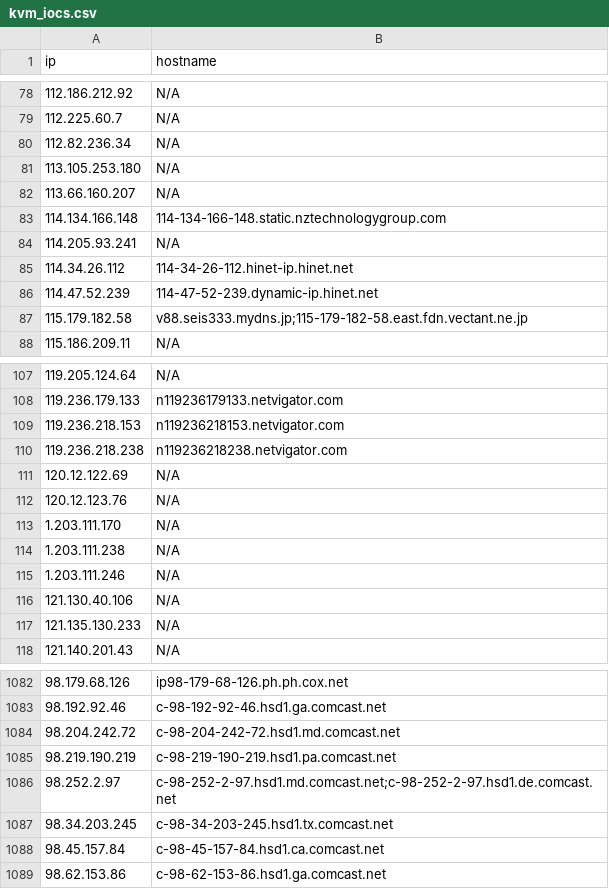
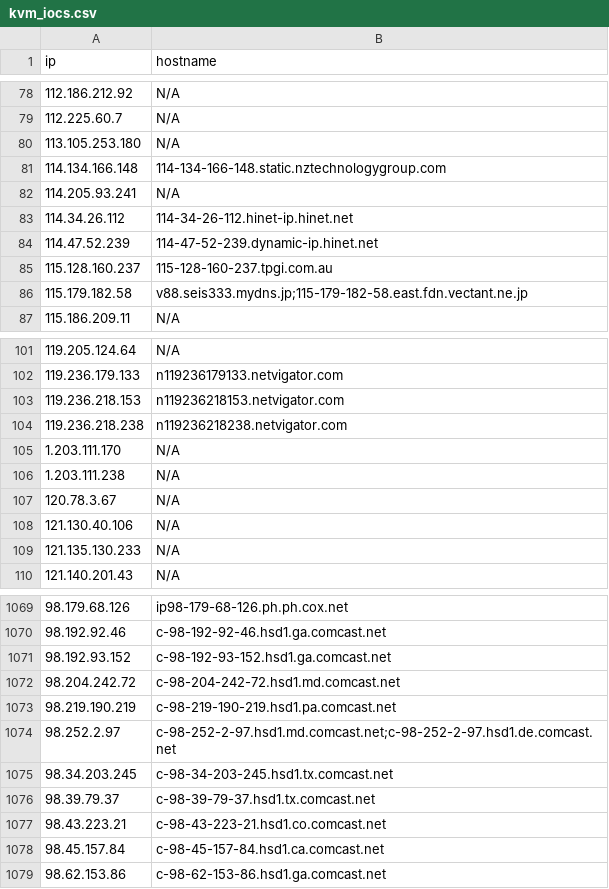
Before and after one commit to u5506878717-glitch/IP-KVM-IPs, a CSV file: kvm_iocs.csv, drawn as a sheet; only a part is shown, gaps mark what is left out; the diff covers the shown part only.

```diff
--- a/kvm_iocs.csv
+++ b/kvm_iocs.csv
@@ -79,5 +79,3 @@ ip,hostname
 112.225.60.7,N/A
-112.82.236.34,N/A
 113.105.253.180,N/A
-113.66.160.207,N/A
 114.134.166.148,114-134-166-148.static.nztechnologygroup.com
@@ -86,2 +84,3 @@ ip,hostname
 114.47.52.239,114-47-52-239.dynamic-ip.hinet.net
+115.128.160.237,115-128-160-237.tpgi.com.au
 115.179.182.58,v88.seis333.mydns.jp;115-179-182-58.east.fdn.vectant.ne.jp
@@ -110,7 +104,5 @@ ip,hostname
 119.236.218.238,n119236218238.netvigator.com
-120.12.122.69,N/A
-120.12.123.76,N/A
 1.203.111.170,N/A
 1.203.111.238,N/A
-1.203.111.246,N/A
+120.78.3.67,N/A
 121.130.40.106,N/A
@@ -1083,2 +1070,3 @@ ip,hostname
 98.192.92.46,c-98-192-92-46.hsd1.ga.comcast.net
+98.192.93.152,c-98-192-93-152.hsd1.ga.comcast.net
 98.204.242.72,c-98-204-242-72.hsd1.md.comcast.net
@@ -1087,2 +1075,4 @@ ip,hostname
 98.34.203.245,c-98-34-203-245.hsd1.tx.comcast.net
+98.39.79.37,c-98-39-79-37.hsd1.tx.comcast.net
+98.43.223.21,c-98-43-223-21.hsd1.co.comcast.net
 98.45.157.84,c-98-45-157-84.hsd1.ca.comcast.net
```
Also changed, not shown: 27 added rows, 36 removed rows and 1 edited cell elsewhere in this file.
